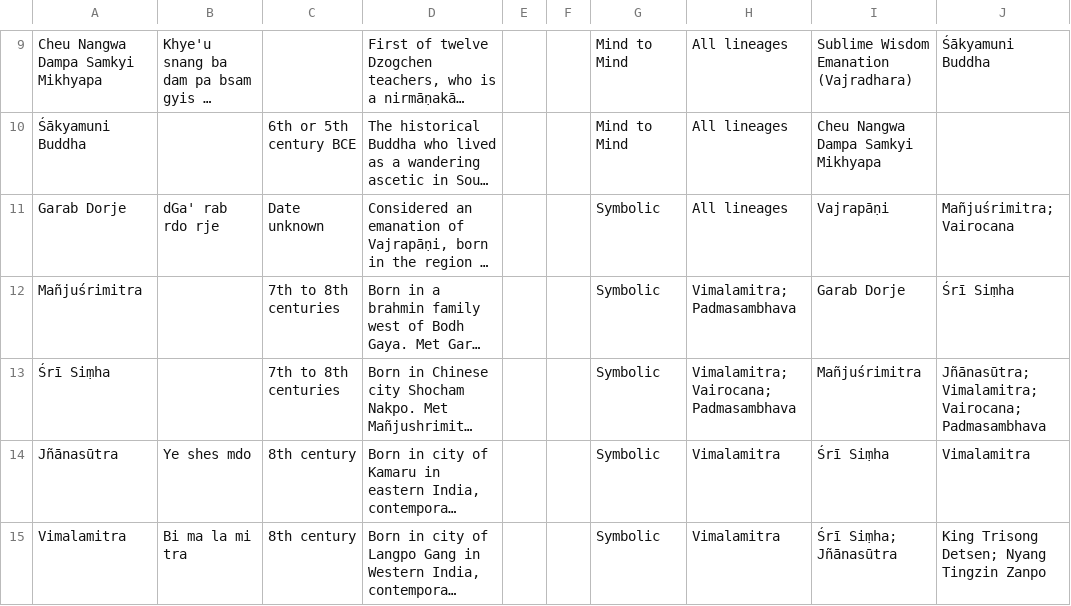
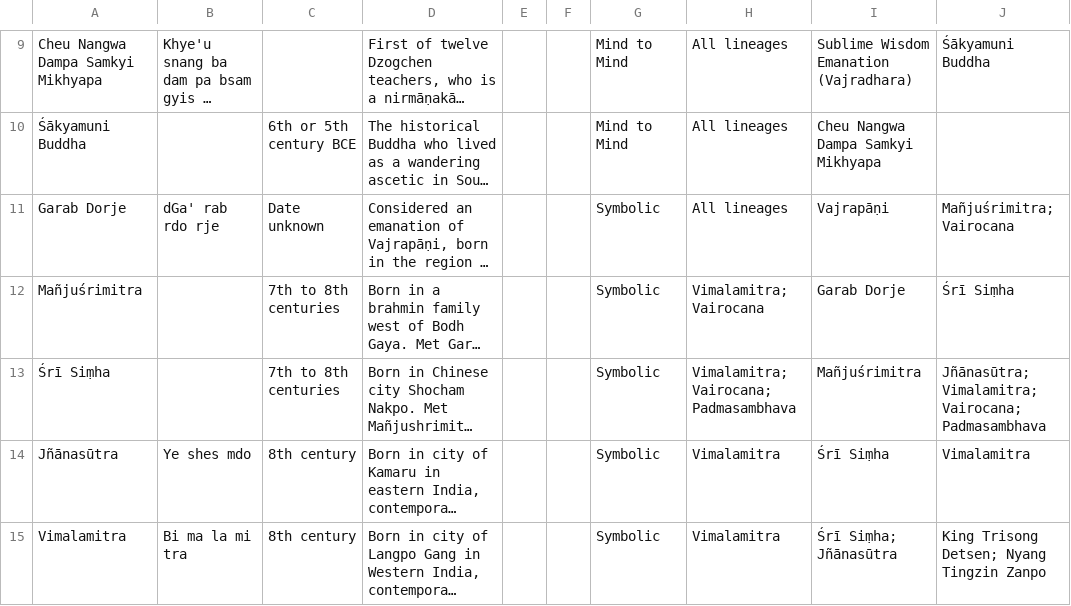
Before and after one commit to aftab-h/buddhist-lineage-tree-for-web, a CSV file: data/dzogchen_lineage.csv, drawn as a sheet; only a part is shown, gaps mark what is left out; long unchanged cells end in …; the diff names each change by its address in the sheet, - before the commit and + after, or states it on an @@ line.

```diff
--- a/data/dzogchen_lineage.csv
+++ b/data/dzogchen_lineage.csv
-H12: Vimalamitra; Padmasambhava
+H12: Vimalamitra; Vairocana
```
Also changed, not shown: 1 other file.
